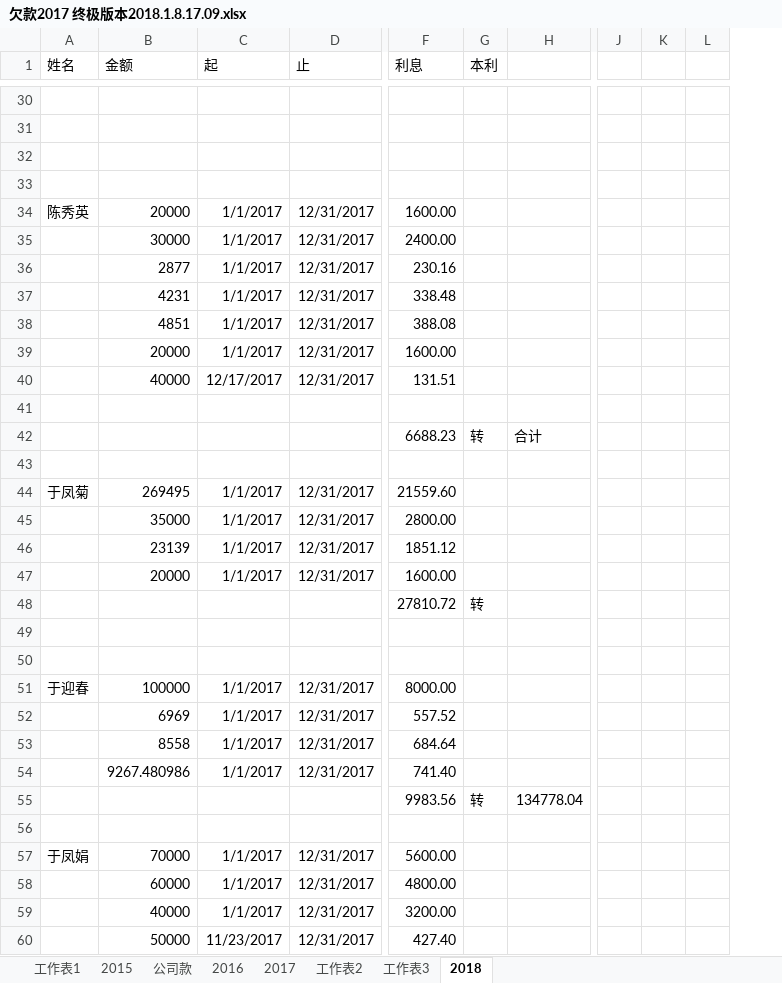
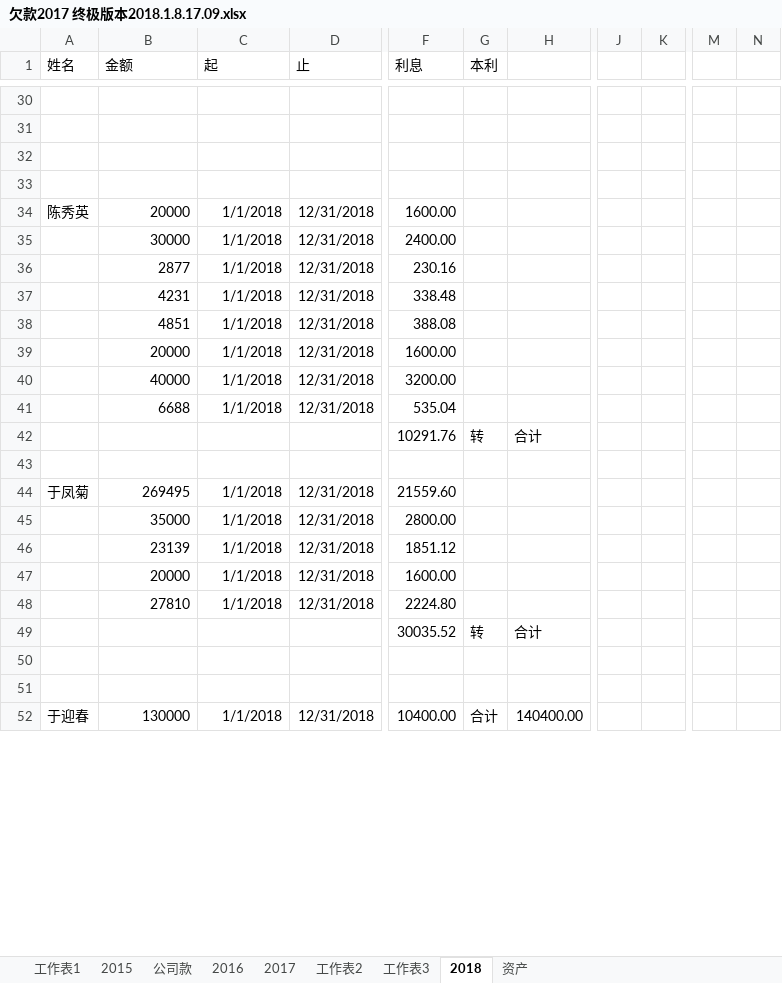
Before and after one commit to nirdong/MachineLearning, an Excel workbook: 欠款2017 终极版本2018.1.8.17.09.xlsx, sheet 2018, drawn as a sheet; only a part is shown, gaps mark what is left out; values as stored, in another font and other column widths than the file's, no borders; removed rows and columns are numbered as before the commit, all else as after; rows hold the shown columns only; the diff covers the shown part only; the diff names each change by its address in the sheet, - before the commit and + after, or states it on an @@ line.

```diff
--- a/欠款2017 终极版本2018.1.8.17.09.xlsx (sheet 2018)
+++ b/欠款2017 终极版本2018.1.8.17.09.xlsx (sheet 2018)
+sheet tab: 资产
-column J, empty
-column K, empty
-column L, empty
+column J, empty
+column K, empty
+column M, empty
+column N, empty
-C34:C39 (起): 1/1/2017
+C34:C39 (起): 1/1/2018
-D34:D40 (止): 12/31/2017
+D34:D40 (止): 12/31/2018
-C40 (起): 12/17/2017
+C40 (起): 1/1/2018
-F40 (利息): 131.51
+F40 (利息): 3200.00
+row 41:  | 6688 | 1/1/2018 | 12/31/2018 | 535.04
+row 42:  |  |  |  | 10291.76 | 转 | 合计
-row 42:  |  |  |  | 6688.23 | 转 | 合计
-row 43: (empty)
-C44:C47 (起): 1/1/2017
+C44:C47 (起): 1/1/2018
-D44:D47 (止): 12/31/2017
+D44:D47 (止): 12/31/2018
-row 48:  |  |  |  | 27810.72 | 转
+row 48:  | 27810 | 1/1/2018 | 12/31/2018 | 2224.80
+row 49:  |  |  |  | 30035.52 | 转 | 合计
-B52 (金额): 100000
+B52 (金额): 130000
-C52 (起): 1/1/2017
+C52 (起): 1/1/2018
-D52 (止): 12/31/2017
+D52 (止): 12/31/2018
-F52 (利息): 8000.00
+F52 (利息): 10400.00
-G52 (本利): (empty)
+G52 (本利): 合计
-H52: (empty)
+H52: 140400.00
-row 52:  | 6969 | 1/1/2017 | 12/31/2017 | 557.52
-row 53:  | 8558 | 1/1/2017 | 12/31/2017 | 684.64
-row 54:  | 9267.480986 | 1/1/2017 | 12/31/2017 | 741.40
-row 55:  |  |  |  | 9983.56 | 转 | 134778.04
-row 56: (empty)
-row 57: 于凤娟 | 70000 | 1/1/2017 | 12/31/2017 | 5600.00
-row 58:  | 60000 | 1/1/2017 | 12/31/2017 | 4800.00
-row 59:  | 40000 | 1/1/2017 | 12/31/2017 | 3200.00
-row 60:  | 50000 | 11/23/2017 | 12/31/2017 | 427.40
```
Also changed, not shown: 14 added rows, 13 removed rows, 1 added column and 12 edited cells elsewhere in this sheet, 1 other file.
